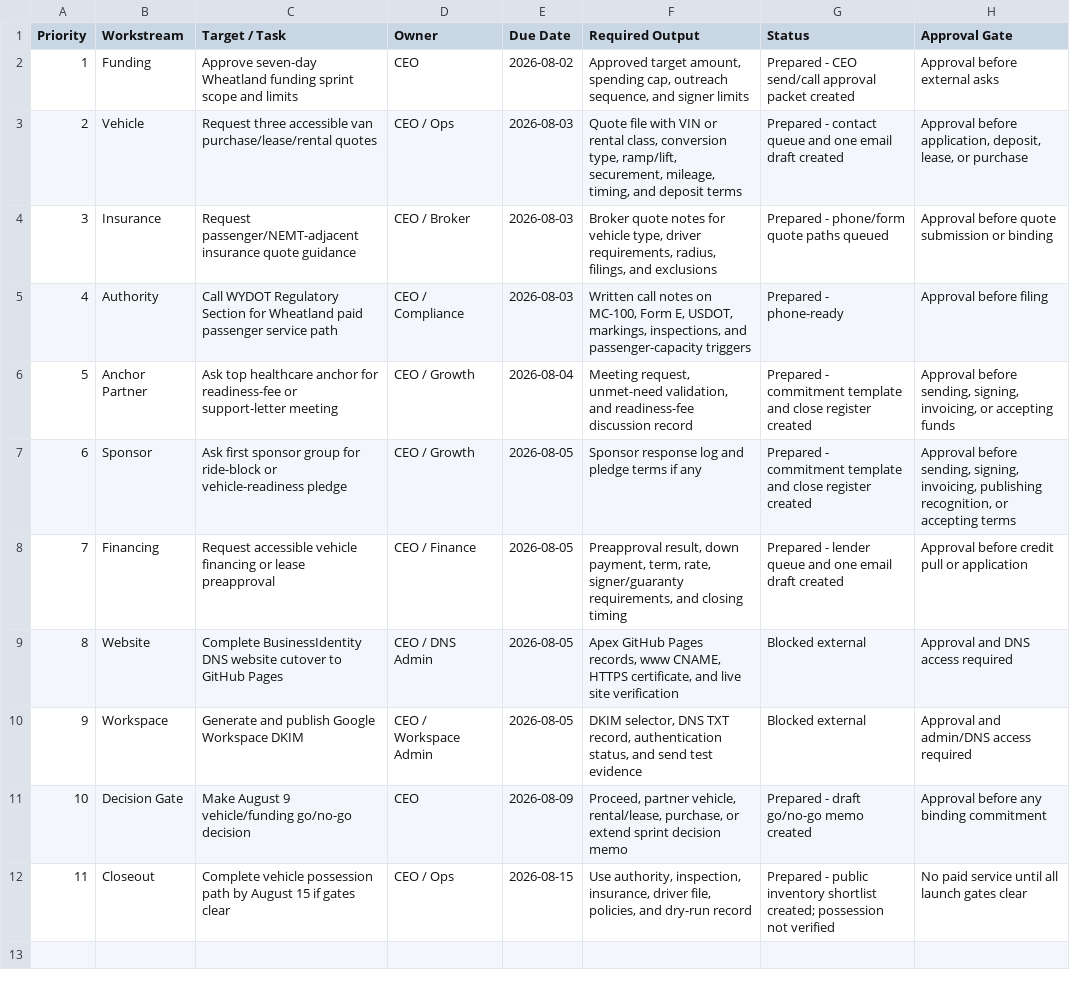
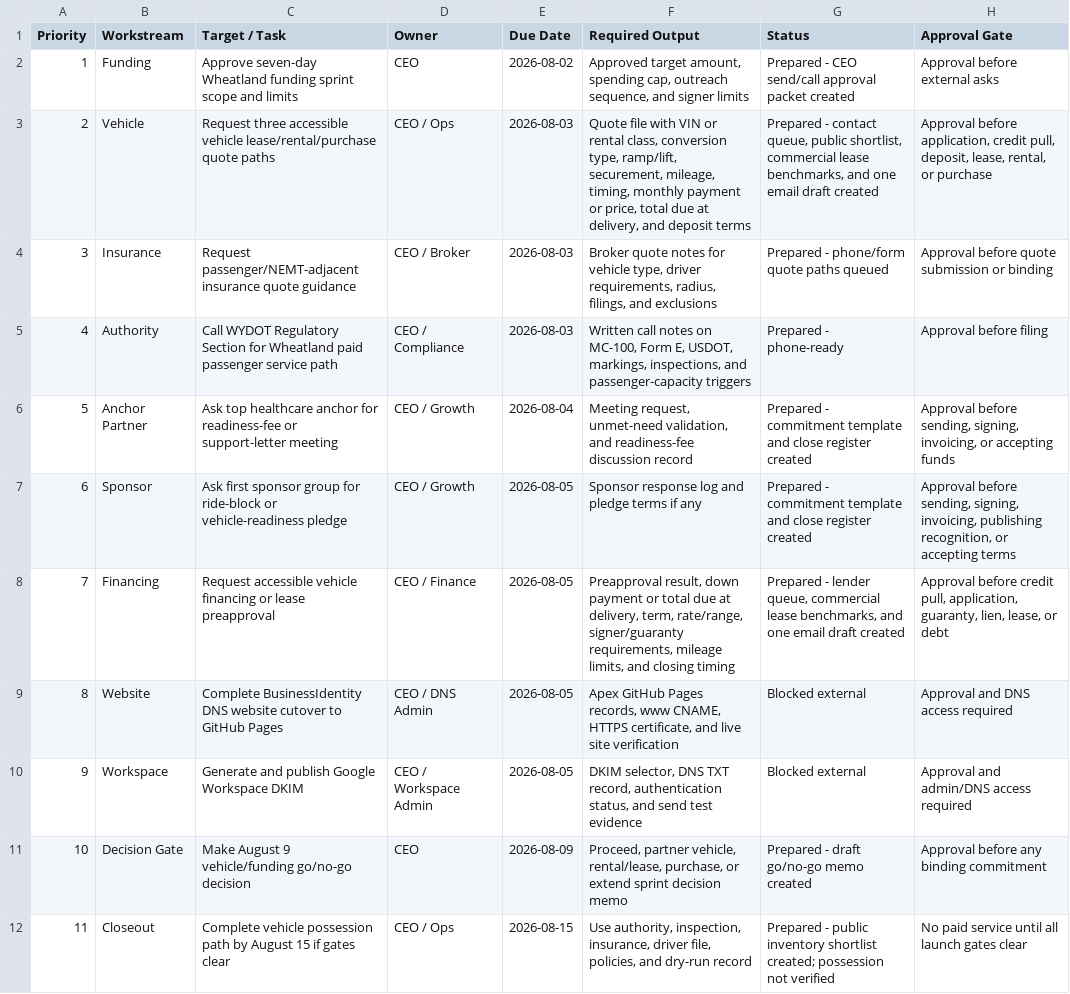
Before and after one commit to DOCS-8404-LOGISTICS-NEMT/VCC, a CSV file: foundation/launch_package/29_Vehicle_Funding_Sprint_Register_2026-08-02.csv, drawn as a sheet.

```diff
--- a/foundation/launch_package/29_Vehicle_Funding_Sprint_Register_2026-08-02.csv
+++ b/foundation/launch_package/29_Vehicle_Funding_Sprint_Register_2026-08-02.csv
@@ -2,3 +2,3 @@
 "1","Funding","Approve seven-day Wheatland funding sprint scope and limits","CEO","2026-08-02","Approved target amount, spending cap, outreach sequence, and signer limits","Prepared - CEO send/call approval packet created","Approval before external asks"
-"2","Vehicle","Request three accessible van purchase/lease/rental quotes","CEO / Ops","2026-08-03","Quote file with VIN or rental class, conversion type, ramp/lift, securement, mileage, timing, and deposit terms","Prepared - contact queue and one email draft created","Approval before application, deposit, lease, or purchase"
+"2","Vehicle","Request three accessible vehicle lease/rental/purchase quote paths","CEO / Ops","2026-08-03","Quote file with VIN or rental class, conversion type, ramp/lift, securement, mileage, timing, monthly payment or price, total due at delivery, and deposit terms","Prepared - contact queue, public shortlist, commercial lease benchmarks, and one email draft created","Approval before application, credit pull, deposit, lease, rental, or purchase"
 "3","Insurance","Request passenger/NEMT-adjacent insurance quote guidance","CEO / Broker","2026-08-03","Broker quote notes for vehicle type, driver requirements, radius, filings, and exclusions","Prepared - phone/form quote paths queued","Approval before quote submission or binding"
@@ -7,3 +7,3 @@
 "6","Sponsor","Ask first sponsor group for ride-block or vehicle-readiness pledge","CEO / Growth","2026-08-05","Sponsor response log and pledge terms if any","Prepared - commitment template and close register created","Approval before sending, signing, invoicing, publishing recognition, or accepting terms"
-"7","Financing","Request accessible vehicle financing or lease preapproval","CEO / Finance","2026-08-05","Preapproval result, down payment, term, rate, signer/guaranty requirements, and closing timing","Prepared - lender queue and one email draft created","Approval before credit pull or application"
+"7","Financing","Request accessible vehicle financing or lease preapproval","CEO / Finance","2026-08-05","Preapproval result, down payment or total due at delivery, term, rate/range, signer/guaranty requirements, mileage limits, and closing timing","Prepared - lender queue, commercial lease benchmarks, and one email draft created","Approval before credit pull, application, guaranty, lien, lease, or debt"
 "8","Website","Complete BusinessIdentity DNS website cutover to GitHub Pages","CEO / DNS Admin","2026-08-05","Apex GitHub Pages records, www CNAME, HTTPS certificate, and live site verification","Blocked external","Approval and DNS access required"
```
Also changed, not shown: foundation/launch_package/37_Public_Vehicle_Inventory_Shortlist_2026-08-02.csv, foundation/launch_package/40_August_9_Funding_Close_Register_2026-08-02.csv, 9 other files.
